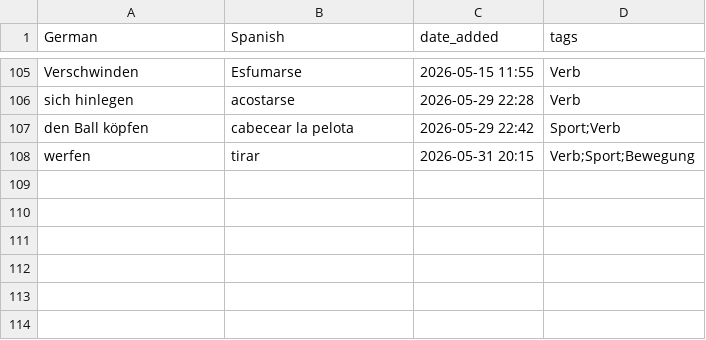
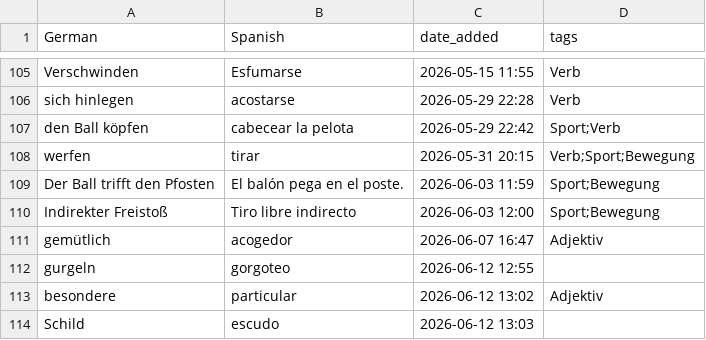
Before and after one commit to nwulkow/personalized_vocab_coach, a CSV file: word_lists/german_spanish.csv, drawn as a sheet; only a part is shown, gaps mark what is left out; the diff names each change by its address in the sheet, - before the commit and + after, or states it on an @@ line.

```diff
--- a/word_lists/german_spanish.csv
+++ b/word_lists/german_spanish.csv
+row 109: Der Ball trifft den Pfosten | El balón pega en el poste. | 2026-06-03 11:59 | Sport;Bewegung
+row 110: Indirekter Freistoß | Tiro libre indirecto | 2026-06-03 12:00 | Sport;Bewegung
+row 111: gemütlich | acogedor | 2026-06-07 16:47 | Adjektiv
+row 112: gurgeln | gorgoteo | 2026-06-12 12:55
+row 113: besondere | particular | 2026-06-12 13:02 | Adjektiv
+row 114: Schild | escudo | 2026-06-12 13:03
```
Also changed, not shown: 9 other files.
